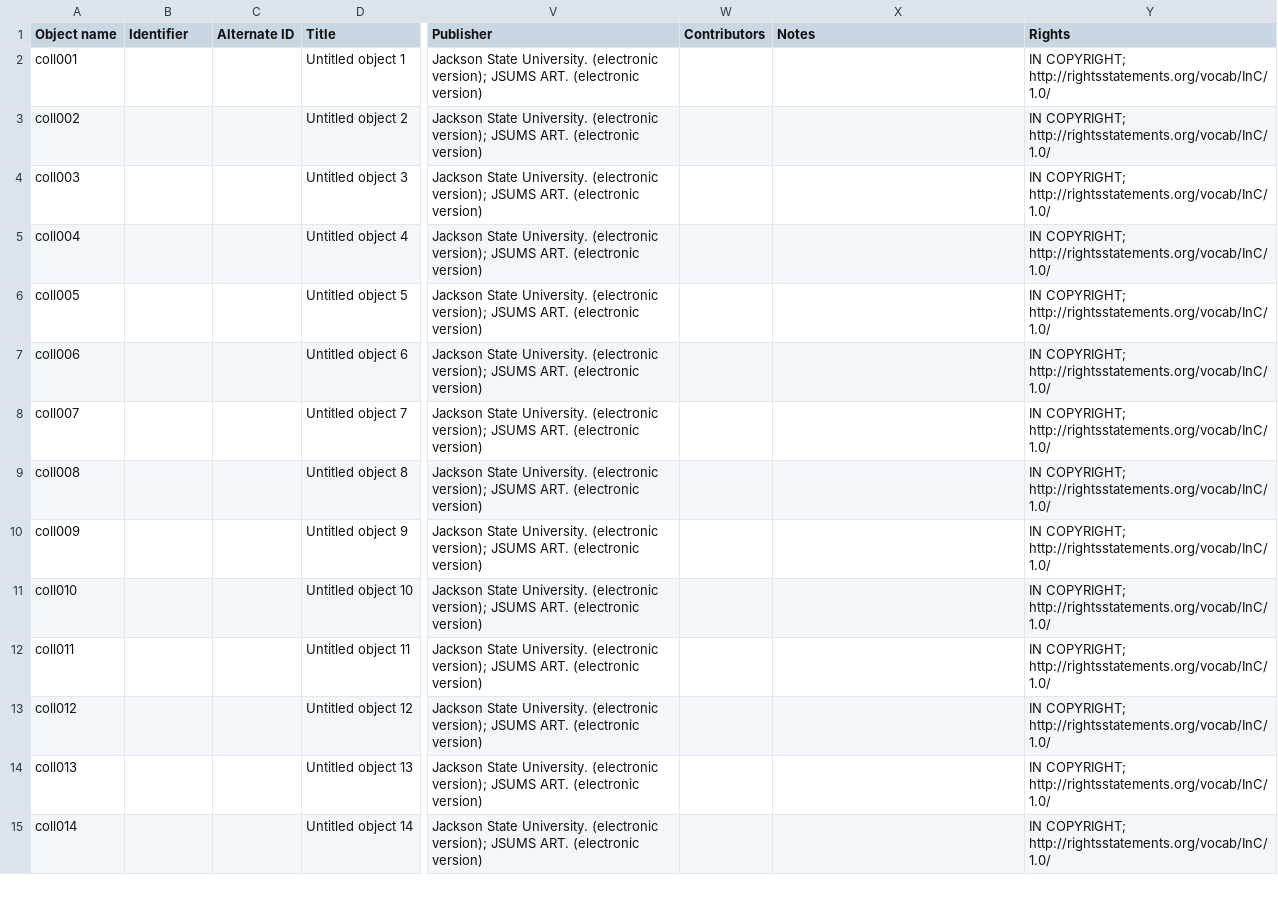
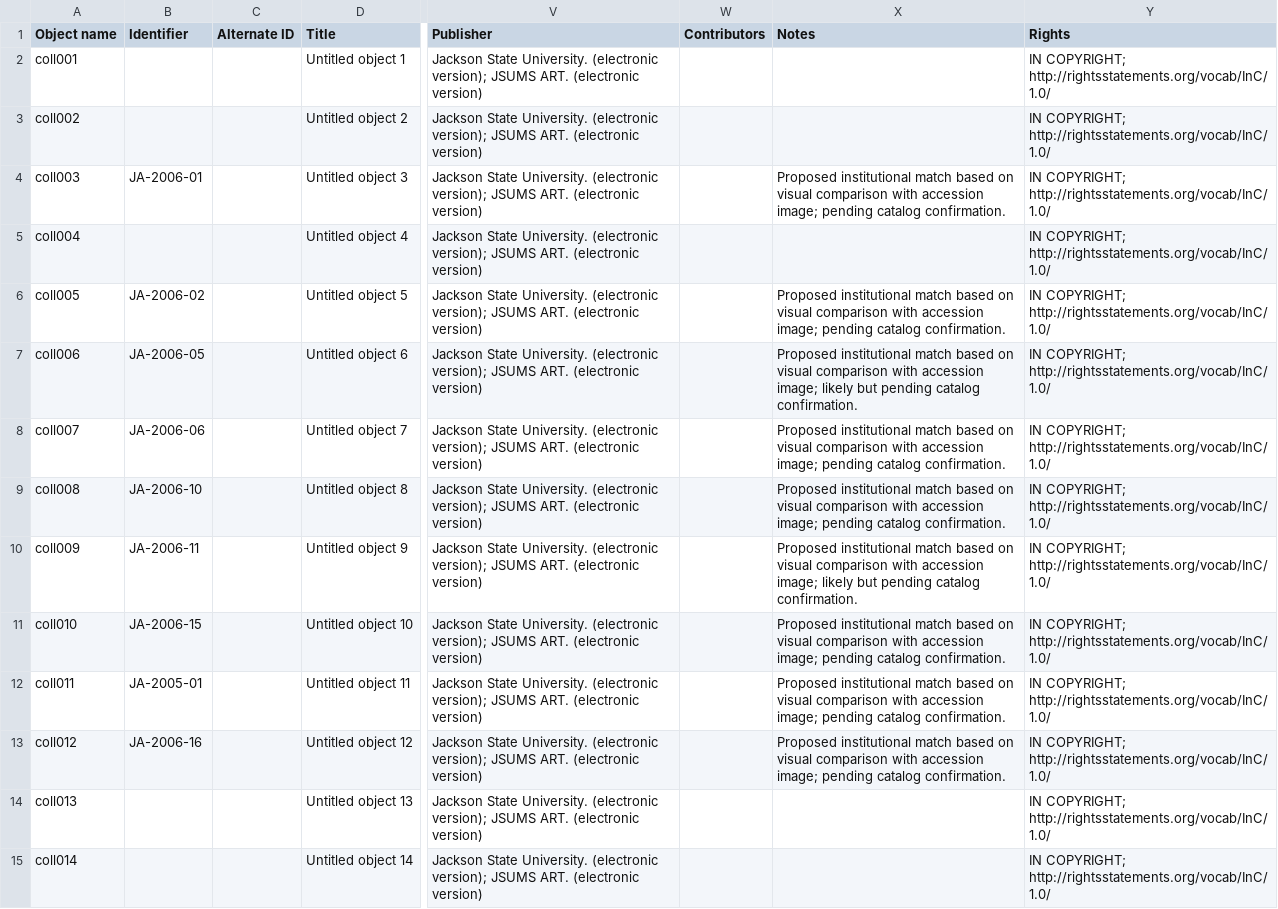
Before and after one commit to jsumsart/africanart, a CSV file: _data/africanart_mdl_medata.csv, drawn as a sheet; only a part is shown, gaps mark what is left out; the diff names each change by its address in the sheet, - before the commit and + after, or states it on an @@ line.

Commit message:
Add proposed institutional identifiers to matched records

```diff
--- a/_data/africanart_mdl_medata.csv
+++ b/_data/africanart_mdl_medata.csv
-B4 (Identifier): (empty)
+B4 (Identifier): JA-2006-01
-X4 (Notes): (empty)
+X4 (Notes): Proposed institutional match based on visual comparison with accession image; pending catalog confirmation.
-B6 (Identifier): (empty)
+B6 (Identifier): JA-2006-02
-X6 (Notes): (empty)
+X6 (Notes): Proposed institutional match based on visual comparison with accession image; pending catalog confirmation.
-B7 (Identifier): (empty)
+B7 (Identifier): JA-2006-05
-X7 (Notes): (empty)
+X7 (Notes): Proposed institutional match based on visual comparison with accession image; likely but pending catalog confirmation.
-B8 (Identifier): (empty)
+B8 (Identifier): JA-2006-06
-X8:X9 (Notes): (empty)
+X8:X9 (Notes): Proposed institutional match based on visual comparison with accession image; pending catalog confirmation.
-B9 (Identifier): (empty)
+B9 (Identifier): JA-2006-10
-B10 (Identifier): (empty)
+B10 (Identifier): JA-2006-11
-X10 (Notes): (empty)
+X10 (Notes): Proposed institutional match based on visual comparison with accession image; likely but pending catalog confirmation.
-B11 (Identifier): (empty)
+B11 (Identifier): JA-2006-15
-X11:X13 (Notes): (empty)
+X11:X13 (Notes): Proposed institutional match based on visual comparison with accession image; pending catalog confirmation.
-B12 (Identifier): (empty)
+B12 (Identifier): JA-2005-01
-B13 (Identifier): (empty)
+B13 (Identifier): JA-2006-16
```
Also changed, not shown: 1 other file.
